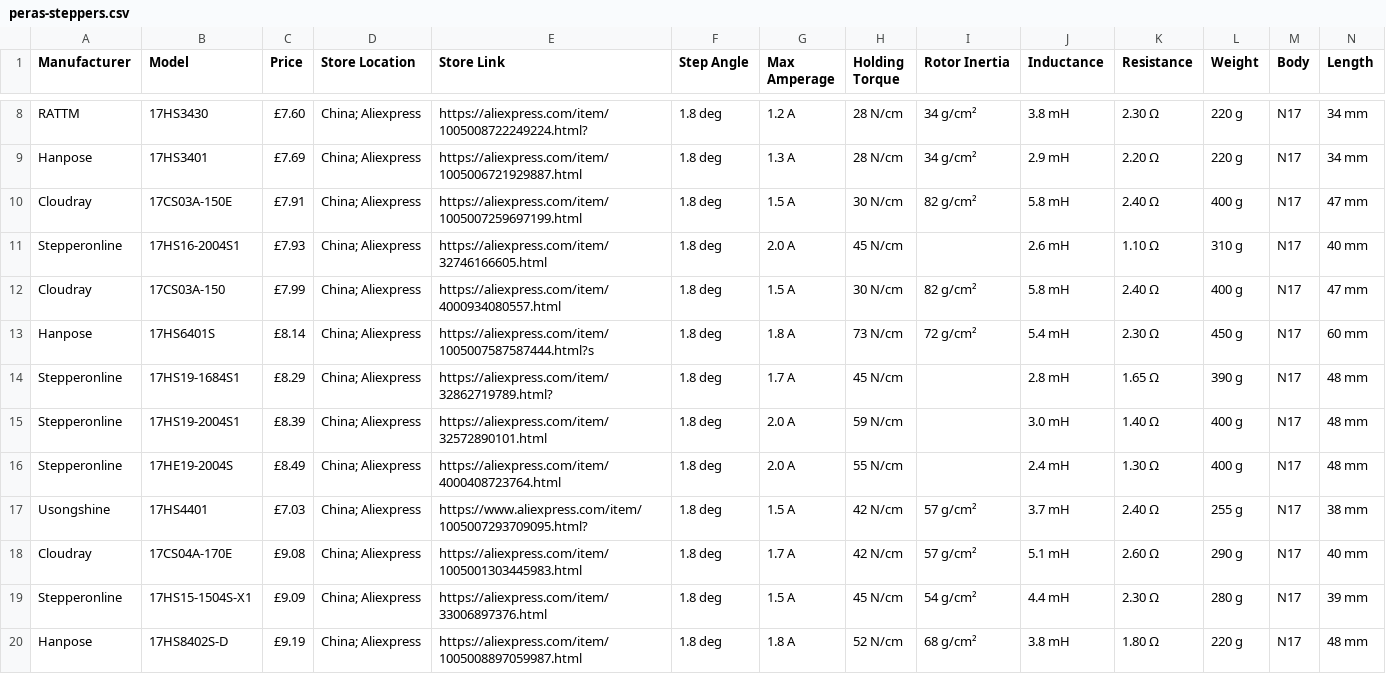
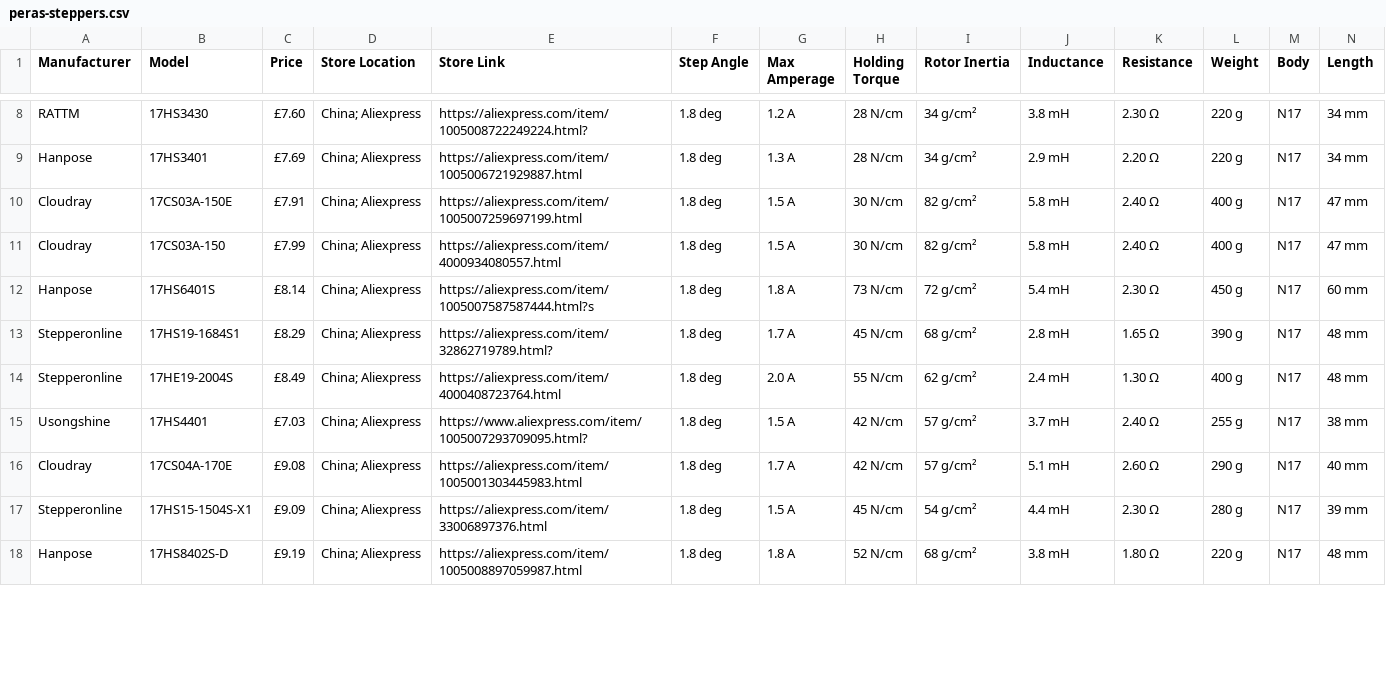
Before and after one commit to TheDevMinerTV/stepper-simulator, a CSV file: data/peras-steppers.csv, drawn as a sheet; only a part is shown, gaps mark what is left out; removed rows and columns are numbered as before the commit, all else as after; rows hold the shown columns only; the diff covers the shown part only; the diff names each change by its address in the sheet, - before the commit and + after, or states it on an @@ line.

```diff
--- a/data/peras-steppers.csv
+++ b/data/peras-steppers.csv
-row 11: Stepperonline | 17HS16-2004S1 | £7.93 | China; Aliexpress | https://aliexpress.com/item/32746166605.html | 1.8 deg | 2.0 A | 45 N/cm |  | 2.6 mH | 1.10 Ω | 310 g | N17 | 40 mm
-I13 (Rotor Inertia): (empty)
+I13 (Rotor Inertia): 68 g/cm²
-row 15: Stepperonline | 17HS19-2004S1 | £8.39 | China; Aliexpress | https://aliexpress.com/item/32572890101.html | 1.8 deg | 2.0 A | 59 N/cm |  | 3.0 mH | 1.40 Ω | 400 g | N17 | 48 mm
-I14 (Rotor Inertia): (empty)
+I14 (Rotor Inertia): 62 g/cm²
```
Also changed, not shown: 5 removed rows and 14 edited cells elsewhere in this file, data/steppers.csv, 4 other files.
